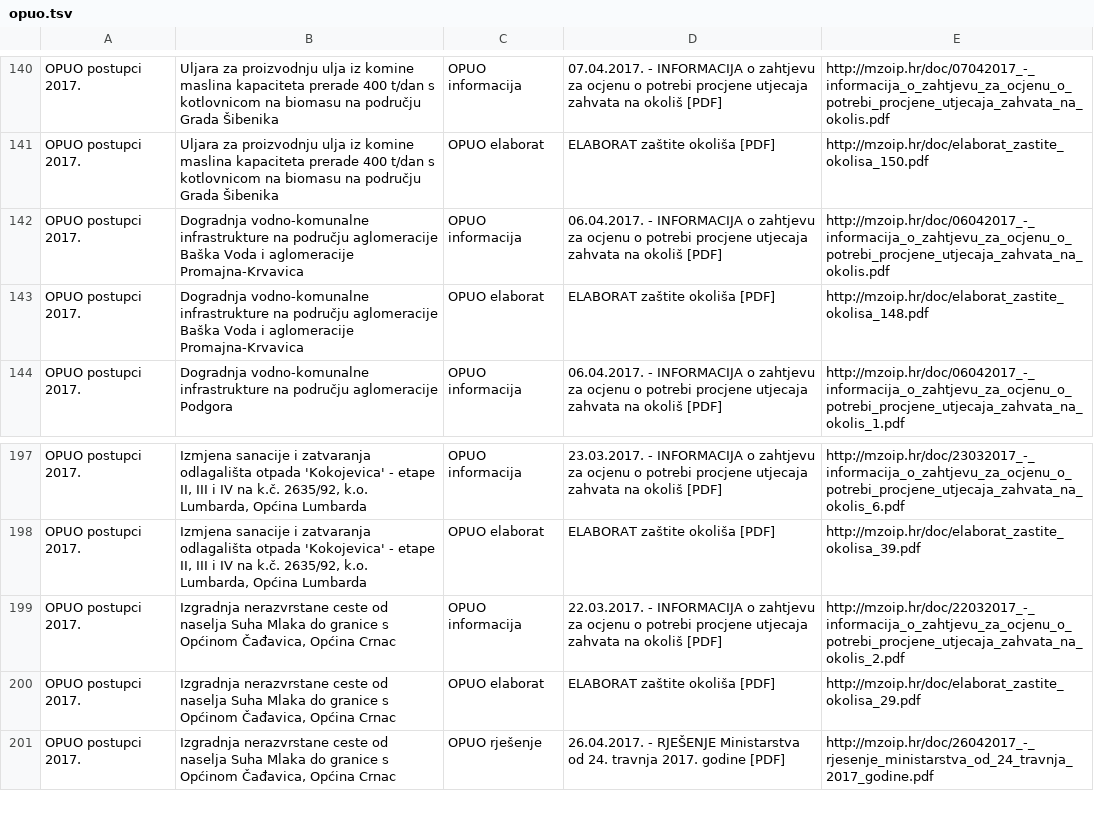
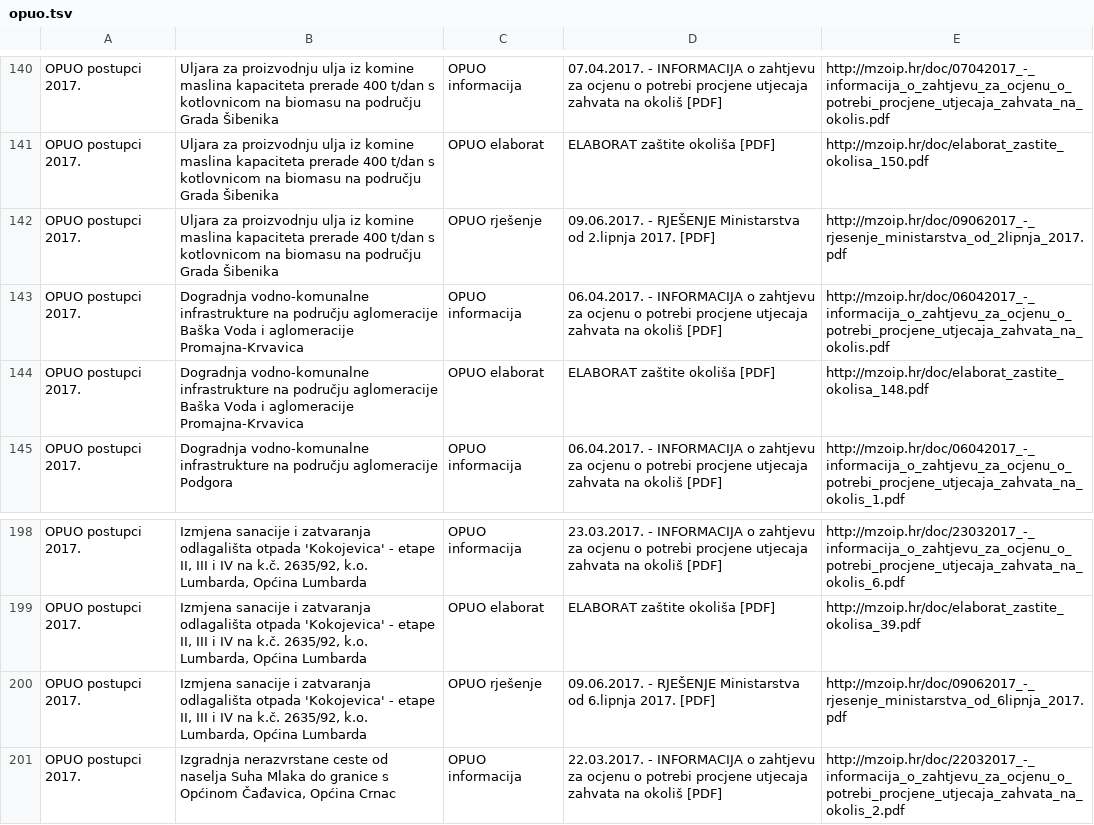
Before and after one commit to udruga-biom/puo-arhiva, a TSV file: opuo.tsv, drawn as a sheet; only a part is shown, gaps mark what is left out; the shorter side is filled out with more unchanged rows.

Commit message:
2017-06-09

```diff
--- a/opuo.tsv
+++ b/opuo.tsv
@@ -141,2 +141,3 @@ OPUO postupci 2017.	Uljara za proizvodnju ulja iz komine maslina kapaciteta prer
 OPUO postupci 2017.	Uljara za proizvodnju ulja iz komine maslina kapaciteta prerade 400 t/dan s kotlovnicom na biomasu na području Grada Šibenika	OPUO elaborat	ELABORAT zaštite okoliša [PDF]	http://mzoip.hr/doc/elaborat_zastite_okolisa_150.pdf
+OPUO postupci 2017.	Uljara za proizvodnju ulja iz komine maslina kapaciteta prerade 400 t/dan s kotlovnicom na biomasu na području Grada Šibenika	OPUO rješenje	09.06.2017. - RJEŠENJE Ministarstva od 2.lipnja 2017. [PDF]	http://mzoip.hr/doc/09062017_-_rjesenje_ministarstva_od_2lipnja_2017.pdf
 OPUO postupci 2017.	Dogradnja vodno-komunalne infrastrukture na području aglomeracije Baška Voda i aglomeracije Promajna-Krvavica	OPUO informacija	06.04.2017. - INFORMACIJA o zahtjevu za ocjenu o potrebi procjene utjecaja zahvata na okoliš [PDF]	http://mzoip.hr/doc/06042017_-_informacija_o_zahtjevu_za_ocjenu_o_potrebi_procjene_utjecaja_zahvata_na_okolis.pdf
@@ -198,2 +199,3 @@ OPUO postupci 2017.	Izmjena sanacije i zatvaranja odlagališta otpada 'Kokojevic
 OPUO postupci 2017.	Izmjena sanacije i zatvaranja odlagališta otpada 'Kokojevica'  - etape II, III i IV na k.č. 2635/92, k.o. Lumbarda, Općina Lumbarda	OPUO elaborat	ELABORAT zaštite okoliša [PDF]	http://mzoip.hr/doc/elaborat_zastite_okolisa_39.pdf
+OPUO postupci 2017.	Izmjena sanacije i zatvaranja odlagališta otpada 'Kokojevica'  - etape II, III i IV na k.č. 2635/92, k.o. Lumbarda, Općina Lumbarda	OPUO rješenje	09.06.2017. - RJEŠENJE Ministarstva od 6.lipnja 2017. [PDF]	http://mzoip.hr/doc/09062017_-_rjesenje_ministarstva_od_6lipnja_2017.pdf
 OPUO postupci 2017.	Izgradnja nerazvrstane ceste od naselja Suha Mlaka do granice s Općinom Čađavica, Općina Crnac	OPUO informacija	22.03.2017. - INFORMACIJA o zahtjevu za ocjenu o potrebi procjene utjecaja zahvata na okoliš [PDF]	http://mzoip.hr/doc/22032017_-_informacija_o_zahtjevu_za_ocjenu_o_potrebi_procjene_utjecaja_zahvata_na_okolis_2.pdf
```
